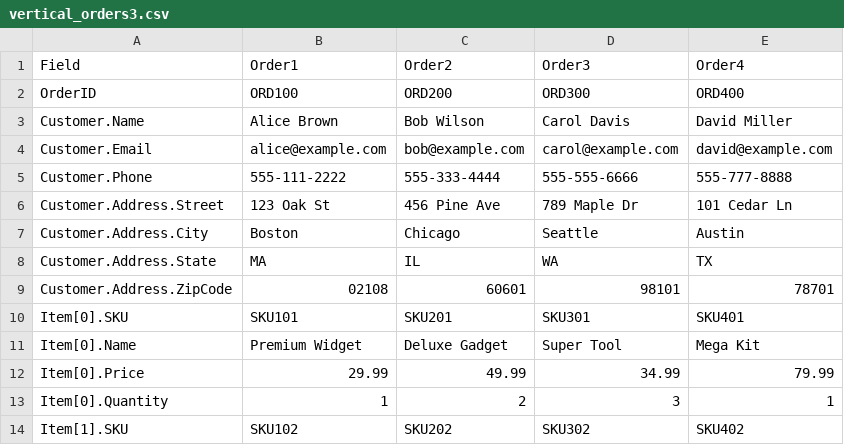
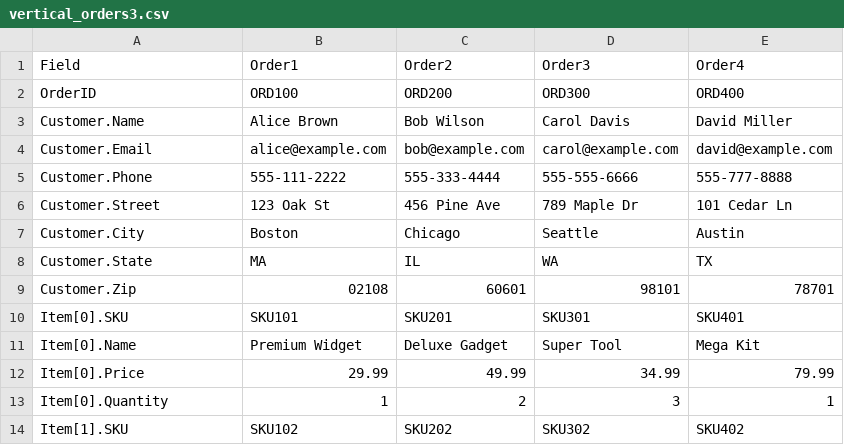
Before and after one commit to cduplantis/CsvXForm, a CSV file: CsvXForm/vertical_orders3.csv, drawn as a sheet; only a part is shown.

```diff
--- a/CsvXForm/vertical_orders3.csv
+++ b/CsvXForm/vertical_orders3.csv
@@ -5,6 +5,6 @@ Customer.Email,alice@example.com,bob@example.com,carol@example.com,david@example
 Customer.Phone,555-111-2222,555-333-4444,555-555-6666,555-777-8888
-Customer.Address.Street,123 Oak St,456 Pine Ave,789 Maple Dr,101 Cedar Ln
-Customer.Address.City,Boston,Chicago,Seattle,Austin
-Customer.Address.State,MA,IL,WA,TX
-Customer.Address.ZipCode,02108,60601,98101,78701
+Customer.Street,123 Oak St,456 Pine Ave,789 Maple Dr,101 Cedar Ln
+Customer.City,Boston,Chicago,Seattle,Austin
+Customer.State,MA,IL,WA,TX
+Customer.Zip,02108,60601,98101,78701
 Item[0].SKU,SKU101,SKU201,SKU301,SKU401
```
Also changed, not shown: CsvXForm/vertical_orders4.csv.
